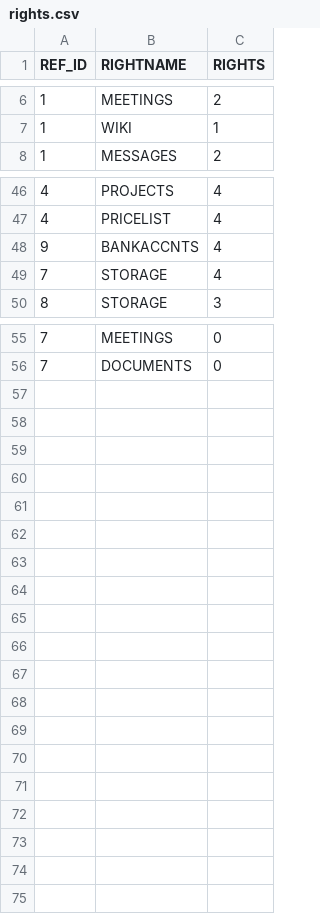
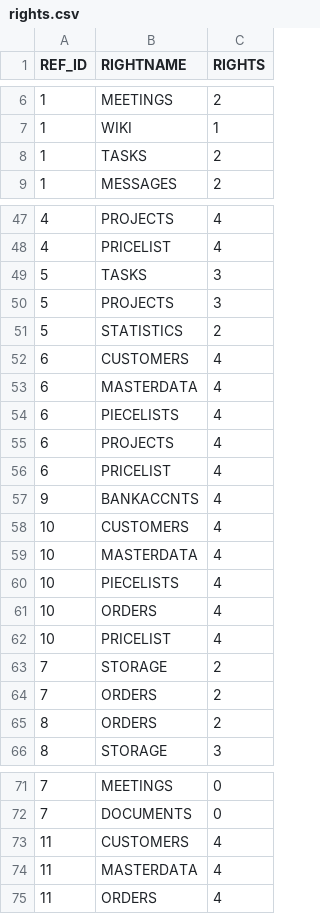
Before and after one commit to cutec-chris/promet-erp, a CSV file: promet/importdata/standard/rights.csv, drawn as a sheet; only a part is shown, gaps mark what is left out.

```diff
--- a/promet/importdata/standard/rights.csv
+++ b/promet/importdata/standard/rights.csv
@@ -7,2 +7,3 @@ REF_ID;RIGHTNAME;RIGHTS
 1;WIKI;1
+1;TASKS;2
 1;MESSAGES;2
@@ -47,4 +48,19 @@ REF_ID;RIGHTNAME;RIGHTS
 4;PRICELIST;4
+5;TASKS;3
+5;PROJECTS;3
+5;STATISTICS;2
+6;CUSTOMERS;4
+6;MASTERDATA;4
+6;PIECELISTS;4
+6;PROJECTS;4
+6;PRICELIST;4
 9;BANKACCNTS;4
-7;STORAGE;4
+10;CUSTOMERS;4
+10;MASTERDATA;4
+10;PIECELISTS;4
+10;ORDERS;4
+10;PRICELIST;4
+7;STORAGE;2
+7;ORDERS;2
+8;ORDERS;2
 8;STORAGE;3
@@ -56 +72,4 @@ REF_ID;RIGHTNAME;RIGHTS
 7;DOCUMENTS;0
+11;CUSTOMERS;4
+11;MASTERDATA;4
+11;ORDERS;4
```
Also changed, not shown: promet/importdata/Projektmanagement/rights.csv, promet/importdata/standard/users.csv.
